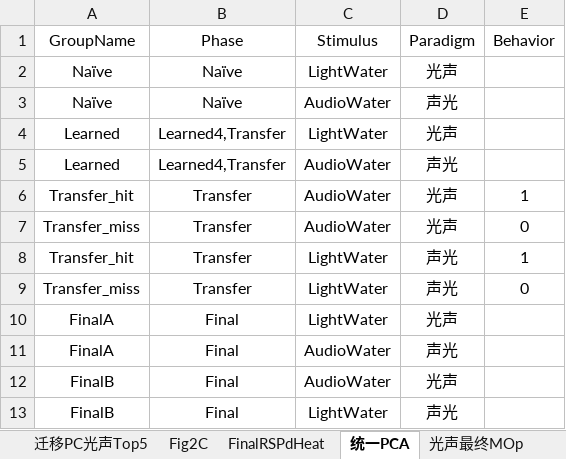
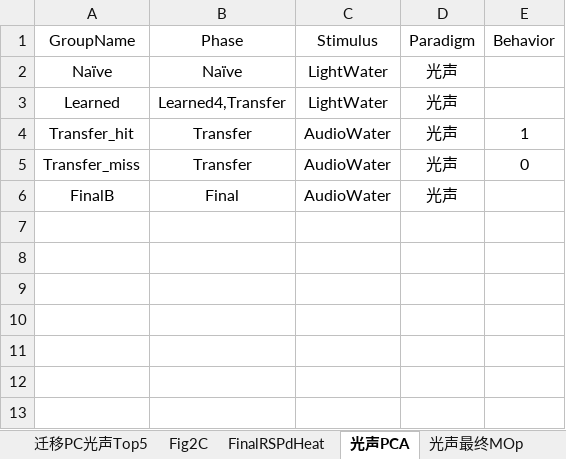
Before and after one commit to ShanghaitechGuanjisongLab/Transfer-learning, an Excel workbook: 查询表.xlsx, sheet 光声PCA, drawn as a sheet; values as stored, in another font and other column widths than the file's, no borders; the diff names each change by its address in the sheet, - before the commit and + after, or states it on an @@ line.

```diff
--- a/查询表.xlsx (sheet 光声PCA)
+++ b/查询表.xlsx (sheet 光声PCA)
-sheet tab: 统一PCA
+sheet tab: 光声PCA
-row 3: Naïve | Naïve | AudioWater | 声光
-row 5: Learned | Learned4,Transfer | AudioWater | 声光
-row 8: Transfer_hit | Transfer | LightWater | 声光 | 1
-row 9: Transfer_miss | Transfer | LightWater | 声光 | 0
-row 10: FinalA | Final | LightWater | 光声
-row 11: FinalA | Final | AudioWater | 声光
-row 13: FinalB | Final | LightWater | 声光
```
Also changed, not shown: other sheet tabs, 29 other files.
